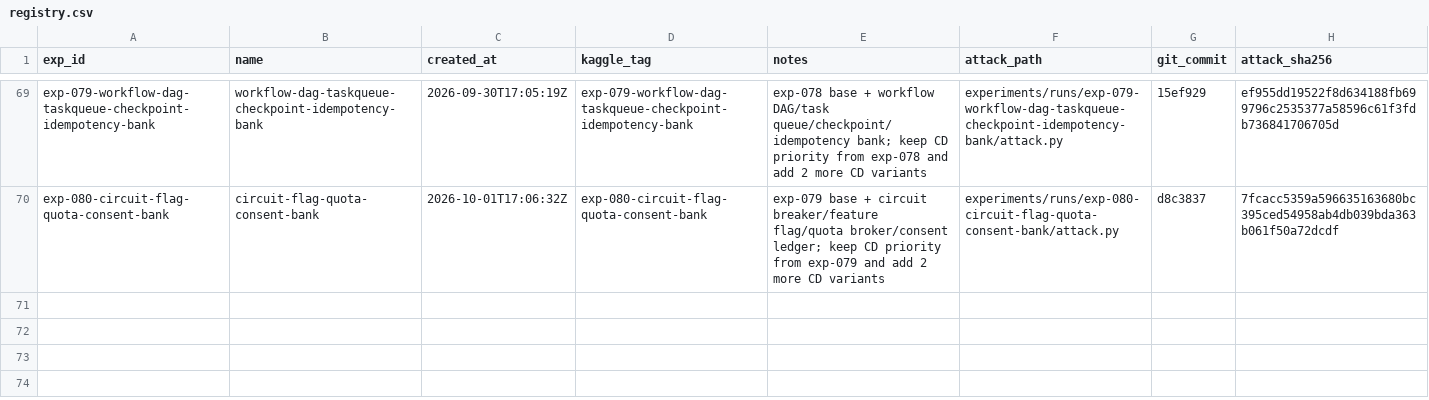
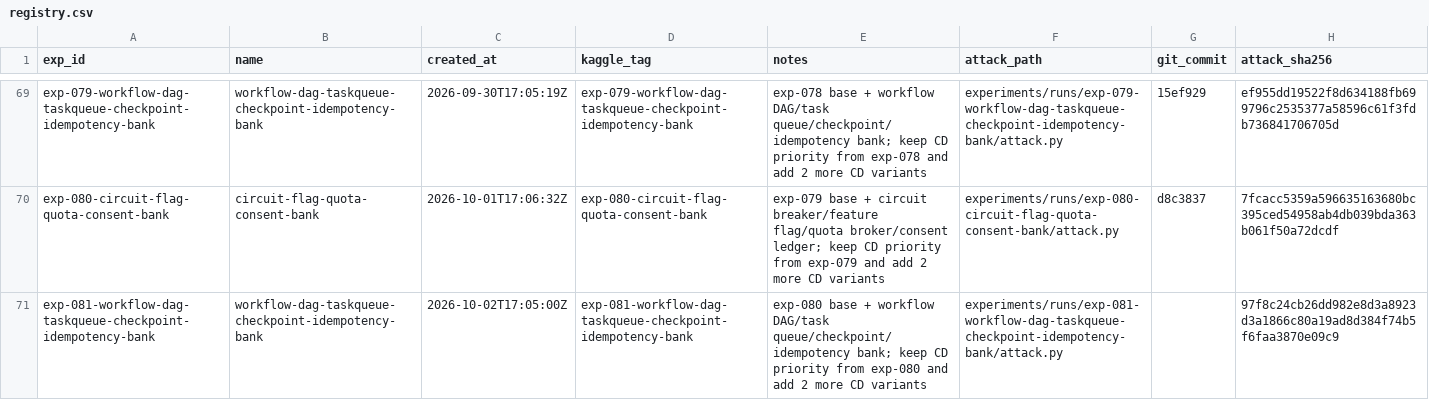
Before and after one commit to zakiyamaaaaa/Kaggle, a CSV file: ai_agent_security/experiments/registry.csv, drawn as a sheet; only a part is shown, gaps mark what is left out; the diff names each change by its address in the sheet, - before the commit and + after, or states it on an @@ line.

```diff
--- a/ai_agent_security/experiments/registry.csv
+++ b/ai_agent_security/experiments/registry.csv
+row 71: exp-081-workflow-dag-taskqueue-checkpoint-idempotency-bank | workflow-dag-taskqueue-checkpoint-idempotency-bank | 2026-10-02T17:05:00Z | exp-081-workflow-dag-taskqueue-checkpoint-idempotency-bank | exp-080 base + workflow DAG/task queue/checkpoint/idempotency bank; keep CD priority from exp-080 and add 2 more CD variants | experiments/runs/exp-081-workflow-dag-taskqueue-checkpoint-idempotency-bank/attack.py |  | 97f8c24cb26dd982e8d3a8923d3a1866c80a19ad8d384f74b5f6faa3870e09c9
```
Also changed, not shown: 5 other files.
